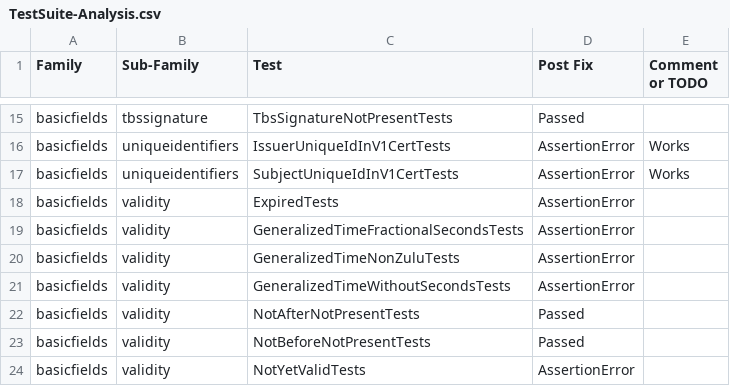
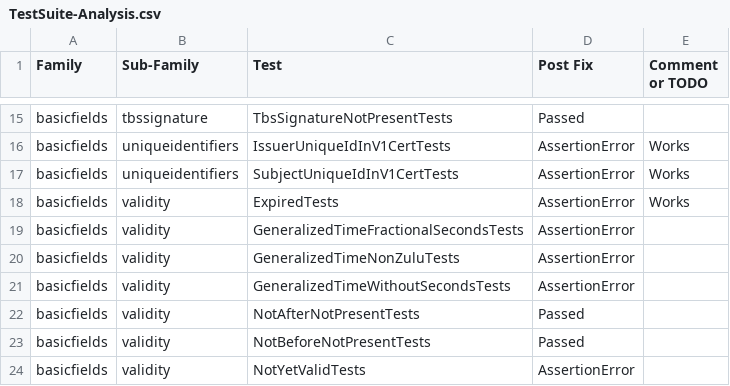
Before and after one commit to tls-attacker/X509-Anvil, a CSV file: TestSuite-Analysis/TestSuite-Analysis.csv, drawn as a sheet; only a part is shown, gaps mark what is left out.

Commit message:
fix: expired tests

```diff
--- a/TestSuite-Analysis/TestSuite-Analysis.csv
+++ b/TestSuite-Analysis/TestSuite-Analysis.csv
@@ -17,3 +17,3 @@ basicfields,uniqueidentifiers,IssuerUniqueIdInV1CertTests,AssertionError, Works
 basicfields,uniqueidentifiers,SubjectUniqueIdInV1CertTests,AssertionError, Works
-basicfields,validity,ExpiredTests,AssertionError,
+basicfields,validity,ExpiredTests,AssertionError, Works
 basicfields,validity,GeneralizedTimeFractionalSecondsTests,AssertionError,
```
Also changed, not shown: 2 other files.
